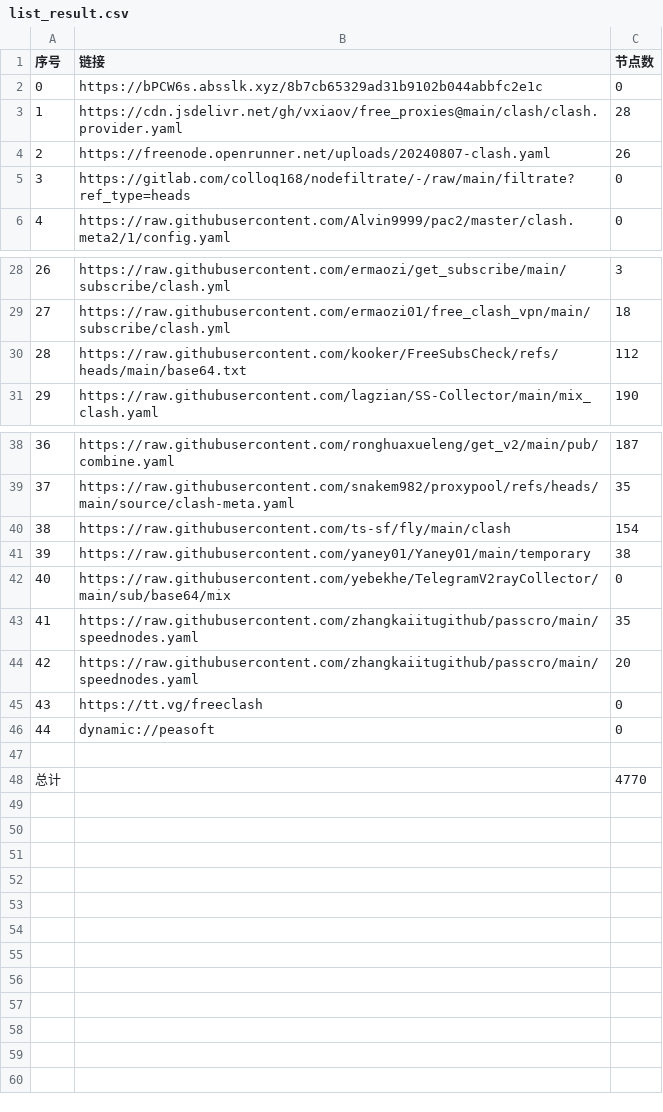
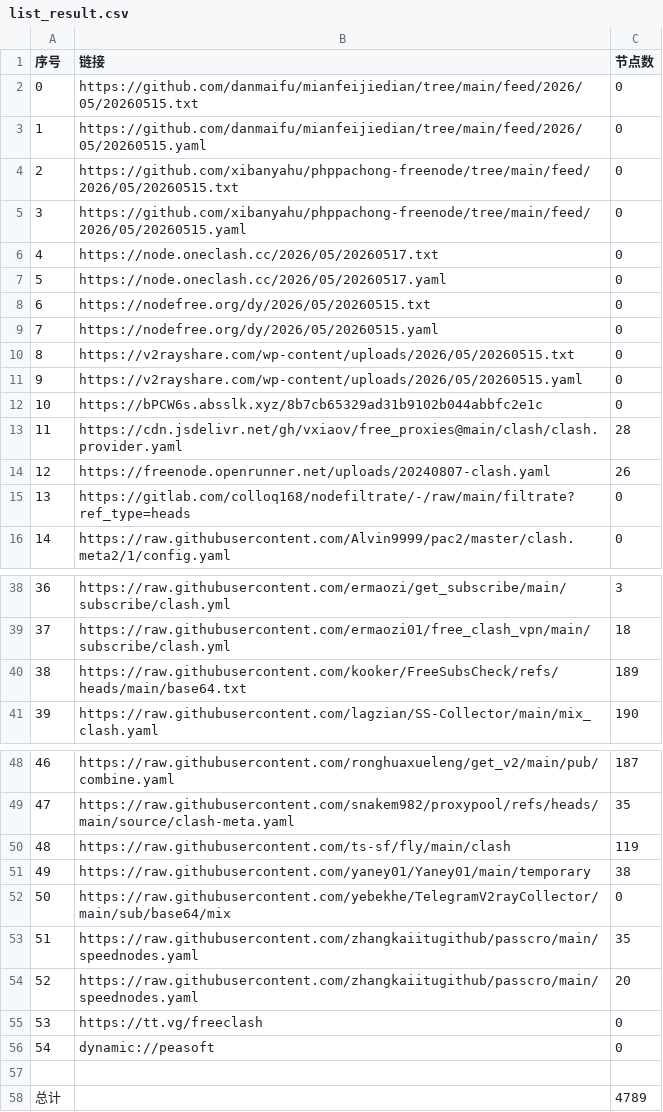
Before and after one commit to LeilaoMi/AutoNodes, a CSV file: list_result.csv, drawn as a sheet; only a part is shown, gaps mark what is left out; addresses are those after the commit; the diff names each change by its address in the sheet, - before the commit and + after, or states it on an @@ line.

```diff
--- a/list_result.csv
+++ b/list_result.csv
+row 2: 0 | https://github.com/danmaifu/mianfeijiedian/tree/main/feed/2026/05/20260515.txt | 0
+row 3: 1 | https://github.com/danmaifu/mianfeijiedian/tree/main/feed/2026/05/20260515.yaml | 0
+row 4: 2 | https://github.com/xibanyahu/phppachong-freenode/tree/main/feed/2026/05/20260515.txt | 0
+row 5: 3 | https://github.com/xibanyahu/phppachong-freenode/tree/main/feed/2026/05/20260515.yaml | 0
+row 6: 4 | https://node.oneclash.cc/2026/05/20260517.txt | 0
+row 7: 5 | https://node.oneclash.cc/2026/05/20260517.yaml | 0
+row 8: 6 | https://nodefree.org/dy/2026/05/20260515.txt | 0
+row 9: 7 | https://nodefree.org/dy/2026/05/20260515.yaml | 0
+row 10: 8 | https://v2rayshare.com/wp-content/uploads/2026/05/20260515.txt | 0
+row 11: 9 | https://v2rayshare.com/wp-content/uploads/2026/05/20260515.yaml | 0
@@ column A (序号) renumbered between rows 12 and 56 @@
-C40 (节点数): 112
+C40 (节点数): 189
-C50 (节点数): 154
+C50 (节点数): 119
-C58 (节点数): 4770
+C58 (节点数): 4789
```
Also changed, not shown: 37 other files.
